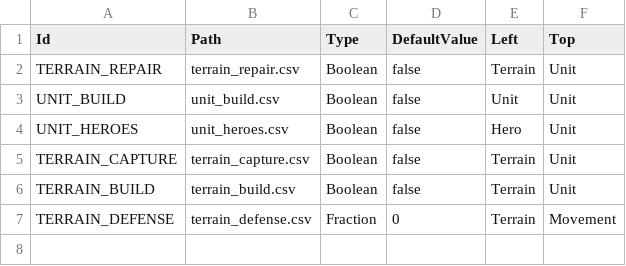
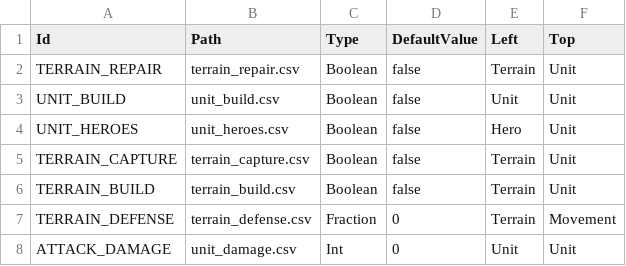
Before and after one commit to stratecide/tbs-core, a CSV file: configs/default_test/tables.csv, drawn as a sheet; the diff names each change by its address in the sheet, - before the commit and + after, or states it on an @@ line.

```diff
--- a/configs/default_test/tables.csv
+++ b/configs/default_test/tables.csv
+row 8: ATTACK_DAMAGE | unit_damage.csv | Int | 0 | Unit | Unit
```
Also changed, not shown: configs/default_test/unit_powered.csv, configs/default_test/units.csv, 57 other files.
